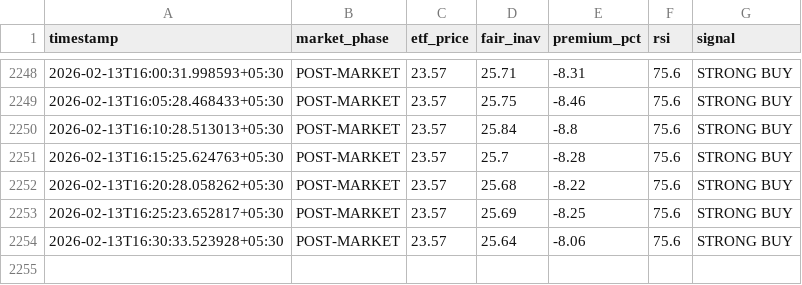
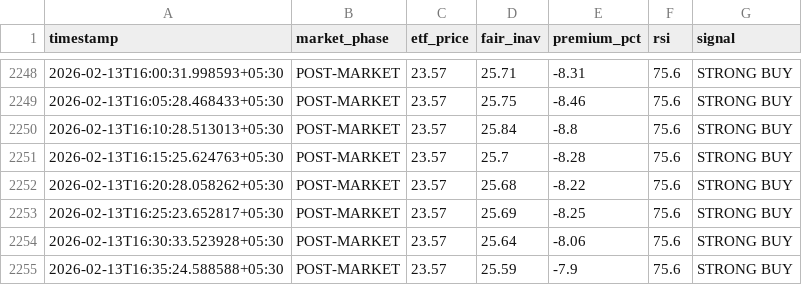
Before and after one commit to tester2021test/silver-tracker, a CSV file: silver_history.csv, drawn as a sheet; only a part is shown, gaps mark what is left out.

```diff
--- a/silver_history.csv
+++ b/silver_history.csv
@@ -2254 +2254,2 @@ timestamp,market_phase,etf_price,fair_inav,premium_pct,rsi,signal
 2026-02-13T16:30:33.523928+05:30,POST-MARKET,23.57,25.64,-8.06,75.6,STRONG BUY
+2026-02-13T16:35:24.588588+05:30,POST-MARKET,23.57,25.59,-7.9,75.6,STRONG BUY
```
